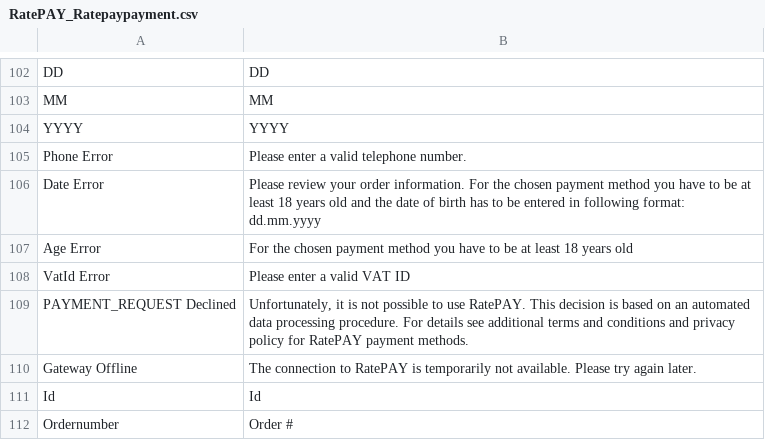
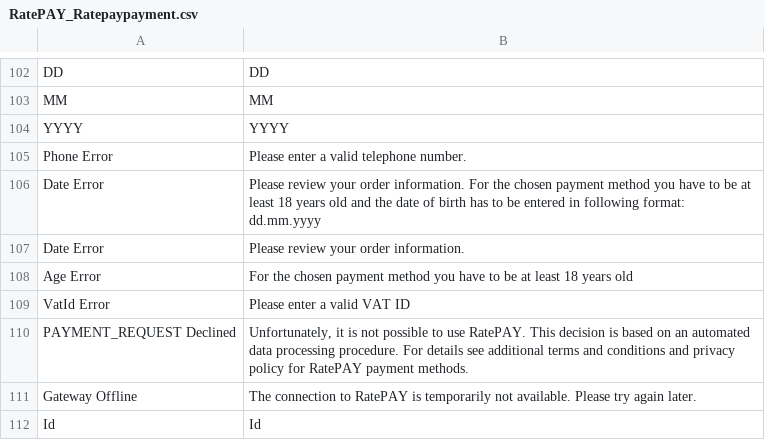
Before and after one commit to ratepay/magento1.7-module, a CSV file: app/locale/en_US/RatePAY_Ratepaypayment.csv, drawn as a sheet; only a part is shown, gaps mark what is left out; the shorter side is filled out with more unchanged rows.

```diff
--- a/app/locale/en_US/RatePAY_Ratepaypayment.csv
+++ b/app/locale/en_US/RatePAY_Ratepaypayment.csv
@@ -106,2 +106,3 @@
 "Date Error","Please review your order information. For the chosen payment method you have to be at least 18 years old and the date of birth has to be entered in following format: dd.mm.yyyy"
+"Date Error","Please review your order information."
 "Age Error","For the chosen payment method you have to be at least 18 years old"
```
Also changed, not shown: app/locale/de_DE/RatePAY_Ratepaypayment.csv, app/locale/en_GB/RatePAY_Ratepaypayment.csv, 2 other files.
